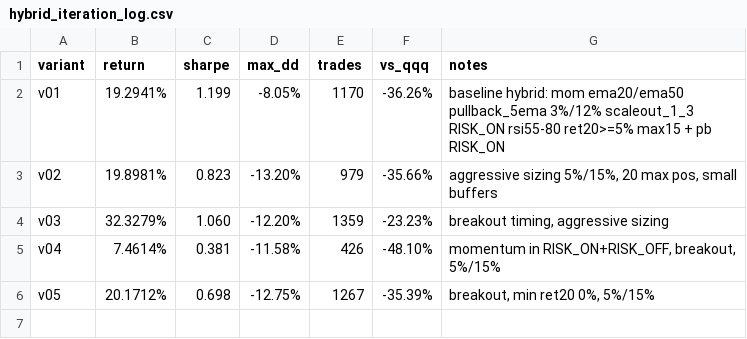
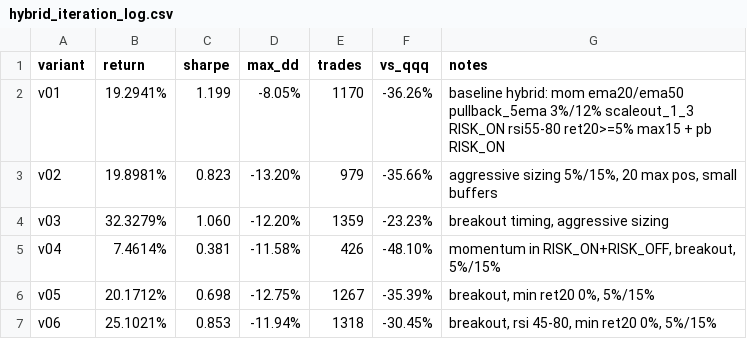
Before and after one commit to makjh79/stonkbot-ai, a CSV file: reports/hybrid_iteration_log.csv, drawn as a sheet.

Commit message:
hybrid variant v06: ret 25.10%, sharpe 0.85, maxdd -11.94%

```diff
--- a/reports/hybrid_iteration_log.csv
+++ b/reports/hybrid_iteration_log.csv
@@ -6 +6,2 @@ v04,7.4614%,0.381,-11.58%,426,-48.10%,"momentum in RISK_ON+RISK_OFF, breakout, 5
 v05,20.1712%,0.698,-12.75%,1267,-35.39%,"breakout, min ret20 0%, 5%/15%"
+v06,25.1021%,0.853,-11.94%,1318,-30.45%,"breakout, rsi 45-80, min ret20 0%, 5%/15%"
```
Also changed, not shown: 1 other file.
